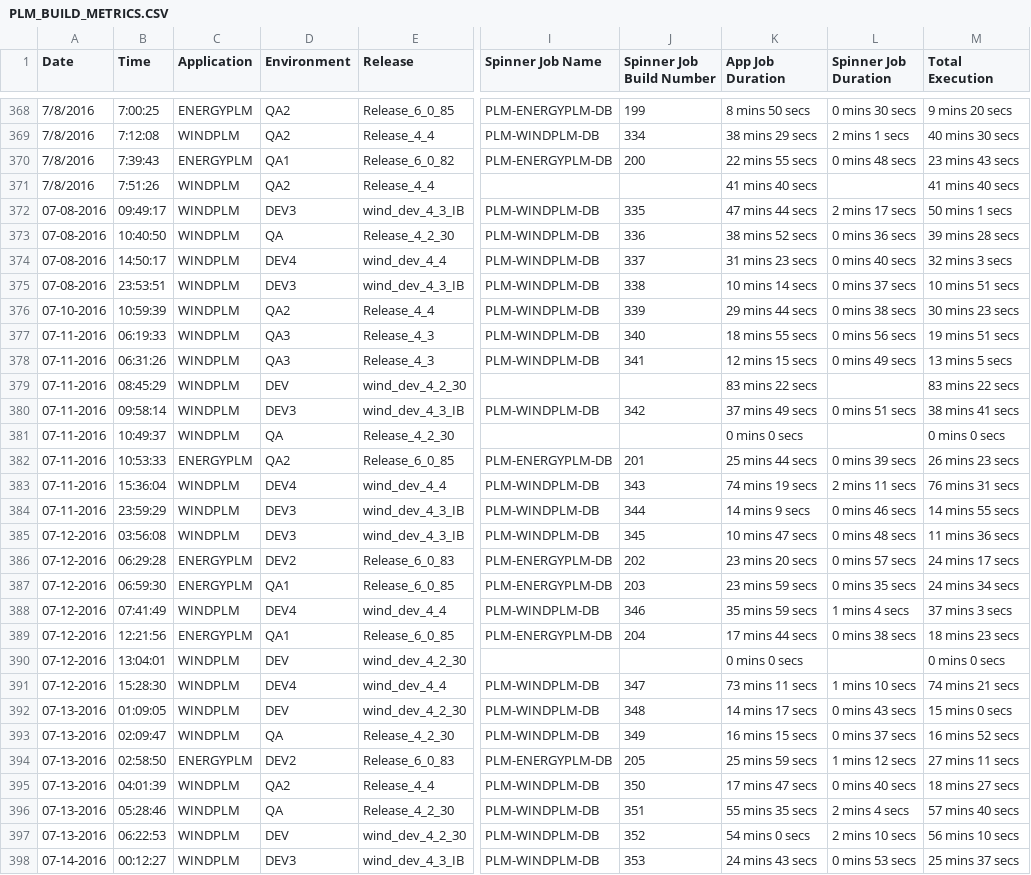
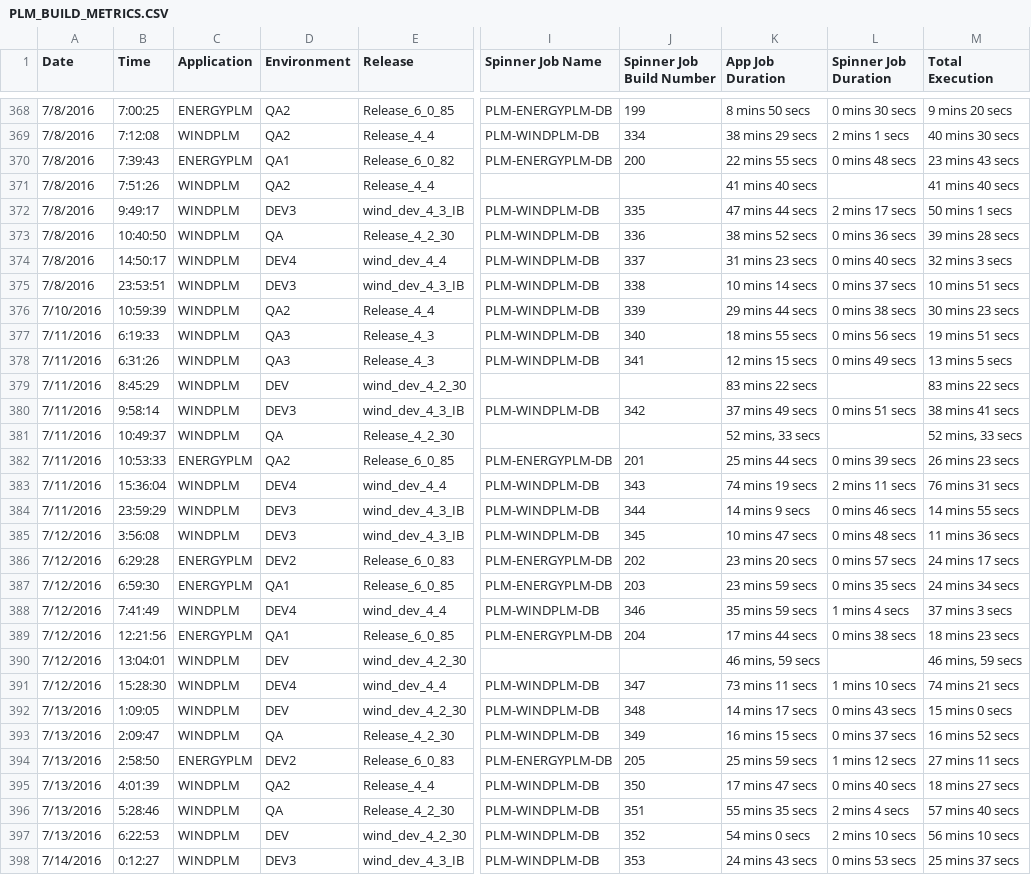
Before and after one commit to veersudhir83/csv-to-html-table, a CSV file: data/PLM_BUILD_METRICS.CSV, drawn as a sheet; only a part is shown, gaps mark what is left out; the diff covers the shown part only; the diff names each change by its address in the sheet, - before the commit and + after, or states it on an @@ line.

Commit message:
New Metrics File at 07-21-2016 11:59:40

```diff
--- a/data/PLM_BUILD_METRICS.CSV
+++ b/data/PLM_BUILD_METRICS.CSV
-A372:A375 (Date): 07-08-2016
+A372:A375 (Date): 7/8/2016
-B372 (Time): 09:49:17
+B372 (Time): 9:49:17
-A376 (Date): 07-10-2016
+A376 (Date): 7/10/2016
-A377:A384 (Date): 07-11-2016
+A377:A384 (Date): 7/11/2016
-B377 (Time): 06:19:33
+B377 (Time): 6:19:33
-B378 (Time): 06:31:26
+B378 (Time): 6:31:26
-B379 (Time): 08:45:29
+B379 (Time): 8:45:29
-B380 (Time): 09:58:14
+B380 (Time): 9:58:14
-K381 (App Job Duration): 0 mins 0 secs
+K381 (App Job Duration): 52 mins, 33 secs
-M381 (Total Execution): 0 mins 0 secs
+M381 (Total Execution): 52 mins, 33 secs
-A385:A391 (Date): 07-12-2016
+A385:A391 (Date): 7/12/2016
-B385 (Time): 03:56:08
+B385 (Time): 3:56:08
-B386 (Time): 06:29:28
+B386 (Time): 6:29:28
-B387 (Time): 06:59:30
+B387 (Time): 6:59:30
-B388 (Time): 07:41:49
+B388 (Time): 7:41:49
-K390 (App Job Duration): 0 mins 0 secs
+K390 (App Job Duration): 46 mins, 59 secs
-M390 (Total Execution): 0 mins 0 secs
+M390 (Total Execution): 46 mins, 59 secs
-A392:A397 (Date): 07-13-2016
+A392:A397 (Date): 7/13/2016
-B392 (Time): 01:09:05
+B392 (Time): 1:09:05
-B393 (Time): 02:09:47
+B393 (Time): 2:09:47
-B394 (Time): 02:58:50
+B394 (Time): 2:58:50
-B395 (Time): 04:01:39
+B395 (Time): 4:01:39
-B396 (Time): 05:28:46
+B396 (Time): 5:28:46
-B397 (Time): 06:22:53
+B397 (Time): 6:22:53
-A398 (Date): 07-14-2016
+A398 (Date): 7/14/2016
-B398 (Time): 00:12:27
+B398 (Time): 0:12:27
```
Also changed, not shown: 86 edited cells elsewhere in this file.
